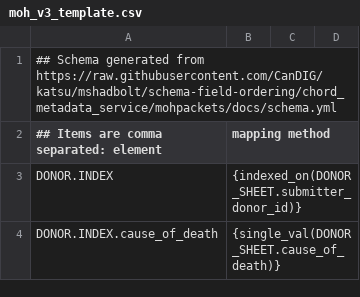
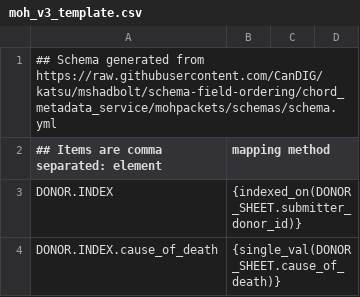
Before and after one commit to CanDIG/clinical_ETL_code, a CSV file: moh_v3_template.csv, drawn as a sheet; only a part is shown.

Commit message:
more schema changes in v3 templates

```diff
--- a/moh_v3_template.csv
+++ b/moh_v3_template.csv
@@ -1,2 +1,2 @@
-## Schema generated from https://raw.githubusercontent.com/CanDIG/katsu/mshadbolt/schema-field-ordering/chord_metadata_service/mohpackets/docs/schema.yml
+## Schema generated from https://raw.githubusercontent.com/CanDIG/katsu/mshadbolt/schema-field-ordering/chord_metadata_service/mohpackets/schemas/schema.yml
 ## Items are comma separated: element, mapping method
```
Also changed, not shown: 1 other file.
